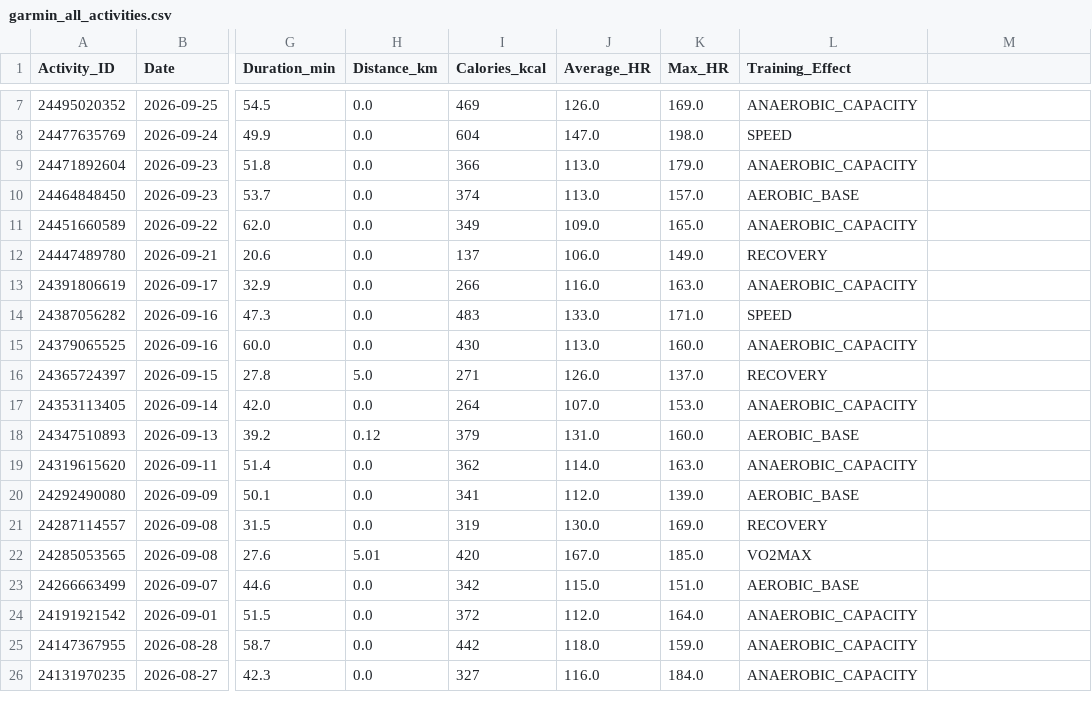
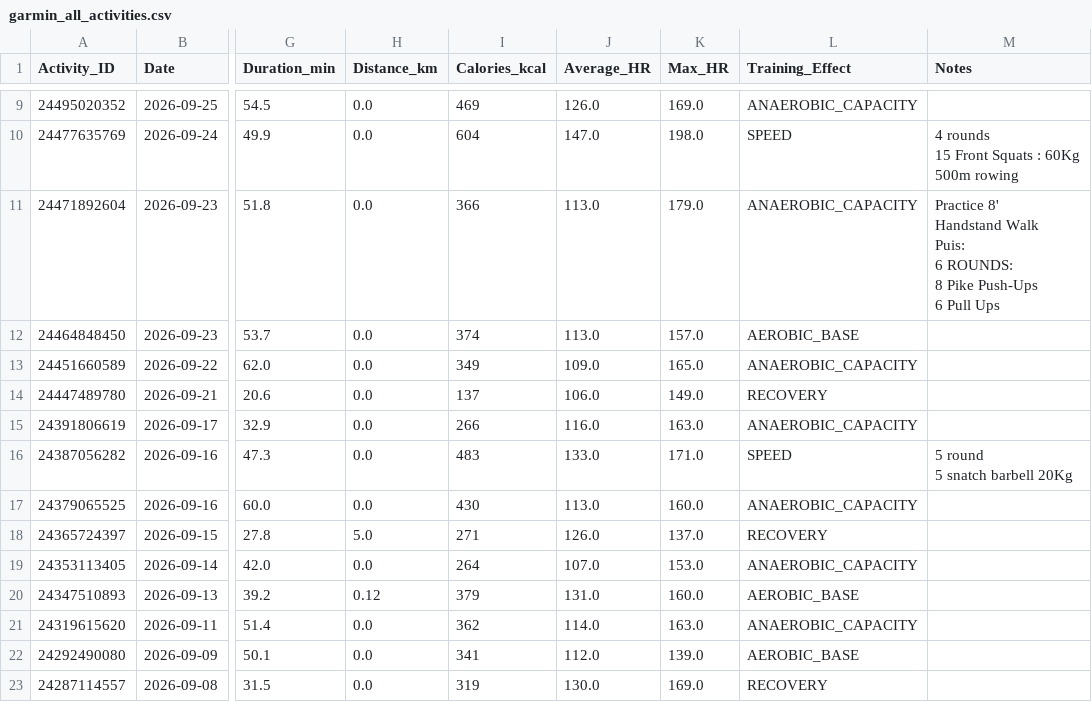
Before and after one commit to ayrtonxandre/agy, a CSV file: garmin_all_activities.csv, drawn as a sheet; only a part is shown, gaps mark what is left out; the shorter side is filled out with more unchanged rows; addresses are those after the commit; ↵ is a line break in a cell; the diff covers the shown part only; the diff names each change by its address in the sheet, - before the commit and + after, or states it on an @@ line.

Commit message:
chore(data): automated sync biometrics, workouts & dashboards [2026-10-08 09:16]

```diff
--- a/garmin_all_activities.csv
+++ b/garmin_all_activities.csv
-M1: (empty)
+M1: Notes
-M10 (Notes): (empty)
+M10 (Notes): 4 rounds ↵ 15 Front Squats : 60Kg ↵ 500m rowing
-M11 (Notes): (empty)
+M11 (Notes): Practice 8' ↵ Handstand Walk ↵ Puis: ↵ 6 ROUNDS: ↵ 8 Pike Push-Ups ↵ 6 Pull Ups
-M16 (Notes): (empty)
+M16 (Notes): 5 round ↵ 5 snatch barbell 20Kg
```
Also changed, not shown: 2 added rows and 2 edited cells elsewhere in this file, apple_daily_activity.csv, apple_mobility_biomechanics.csv, 12 other files.
